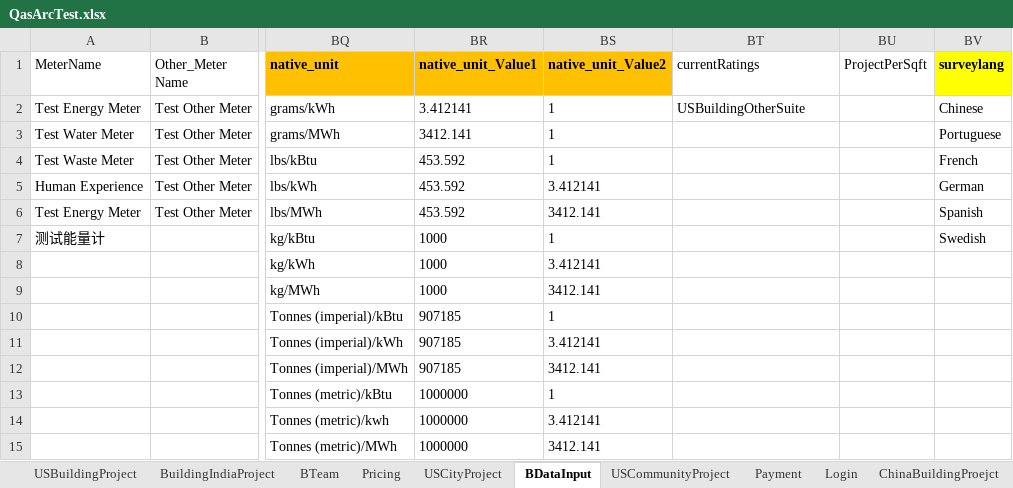
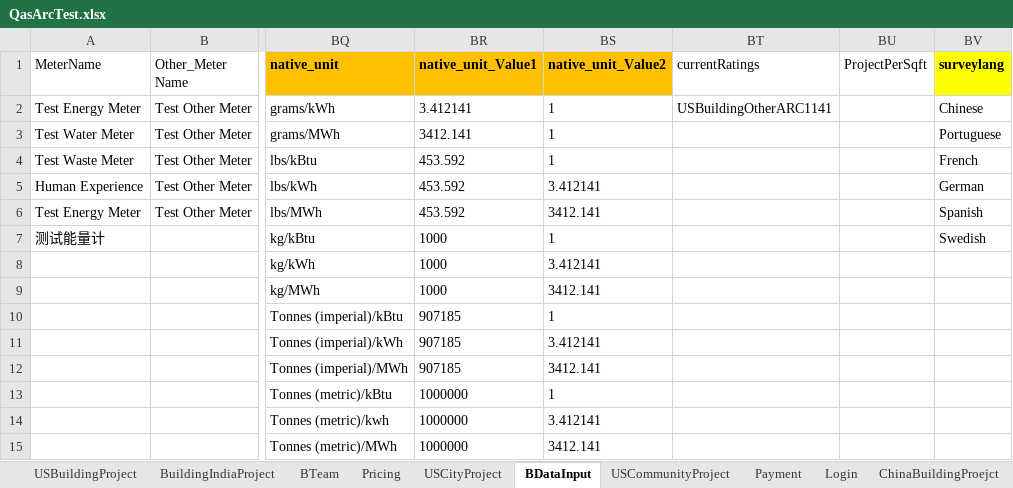
Before and after one commit to saurav1501/AutomationArc, an Excel workbook: AutomationArc/ARCDataTemplete/QasArcTest.xlsx, sheet BDataInput, drawn as a sheet; only a part is shown, gaps mark what is left out; values as stored, in another font and other column widths than the file's, no borders; the diff names each change by its address in the sheet, - before the commit and + after, or states it on an @@ line.

```diff
--- a/AutomationArc/ARCDataTemplete/QasArcTest.xlsx (sheet BDataInput)
+++ b/AutomationArc/ARCDataTemplete/QasArcTest.xlsx (sheet BDataInput)
-BT2 (currentRatings): USBuildingOtherSuite
+BT2 (currentRatings): USBuildingOtherARC1141
```
Also changed, not shown: sheet USBuildingProject, 3 other files.
